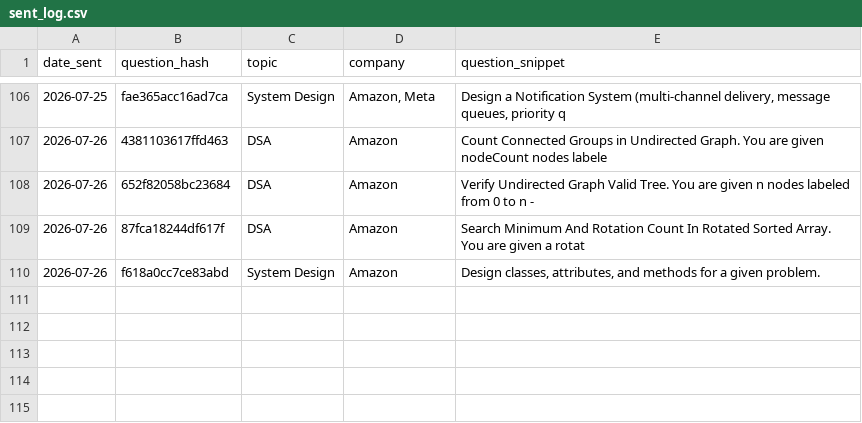
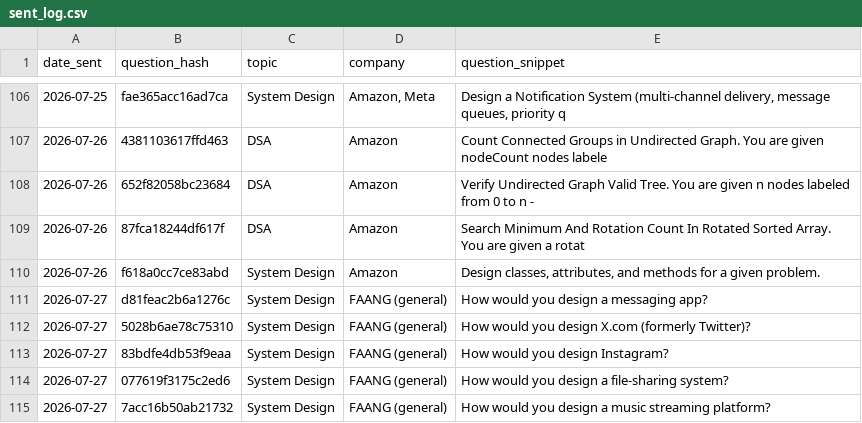
Before and after one commit to ayush95123/daily-iq, a CSV file: sent_log.csv, drawn as a sheet; only a part is shown, gaps mark what is left out.

```diff
--- a/sent_log.csv
+++ b/sent_log.csv
@@ -110 +110,6 @@ date_sent,question_hash,topic,company,question_snippet
 2026-07-26,f618a0cc7ce83abd,System Design,Amazon,"Design classes, attributes, and methods for a given problem."
+2026-07-27,d81feac2b6a1276c,System Design,FAANG (general),How would you design a messaging app?
+2026-07-27,5028b6ae78c75310,System Design,FAANG (general),How would you design X.com (formerly Twitter)?
+2026-07-27,83bdfe4db53f9eaa,System Design,FAANG (general),How would you design Instagram?
+2026-07-27,077619f3175c2ed6,System Design,FAANG (general),How would you design a file-sharing system?
+2026-07-27,7acc16b50ab21732,System Design,FAANG (general),How would you design a music streaming platform?
```
